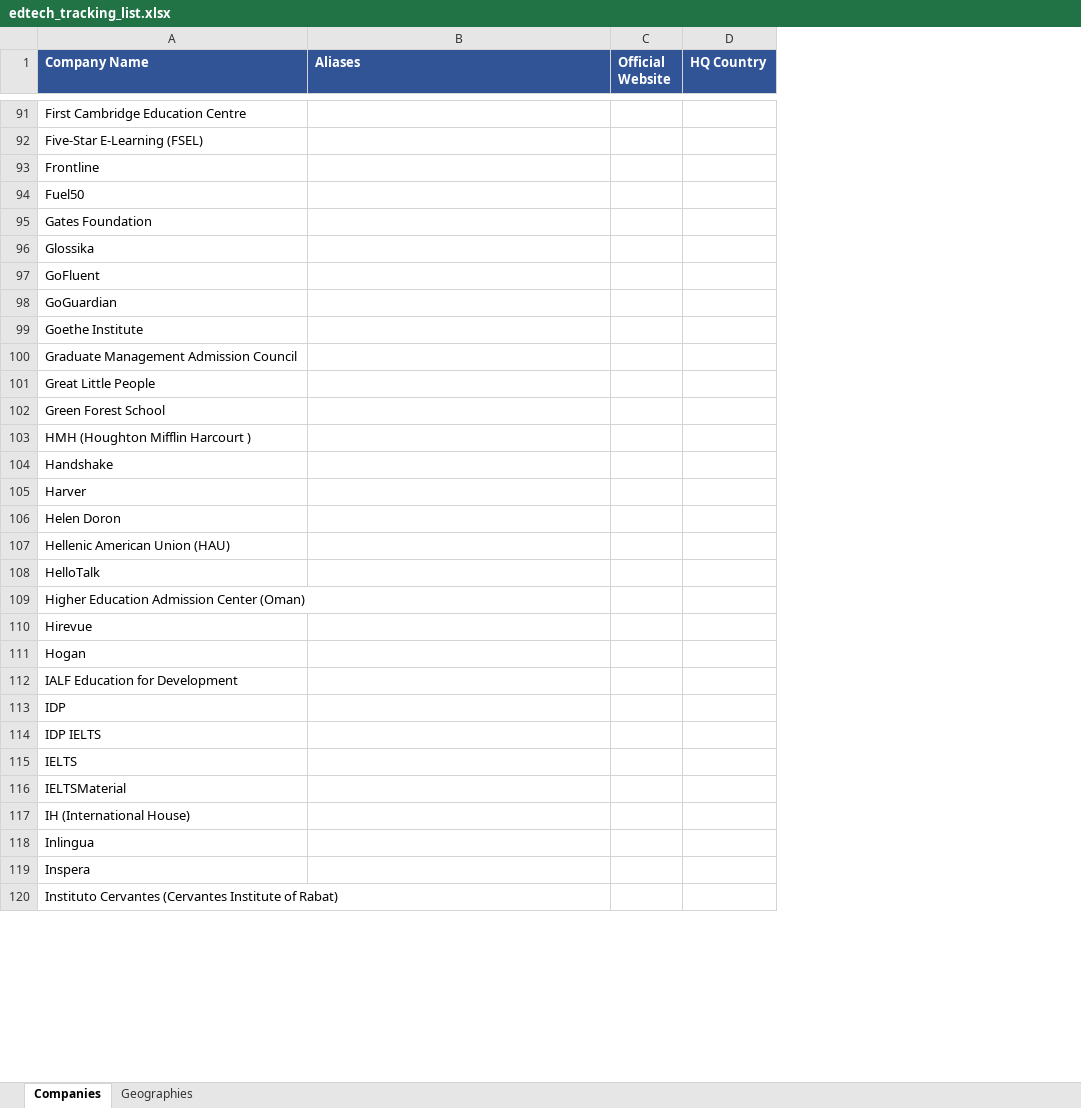
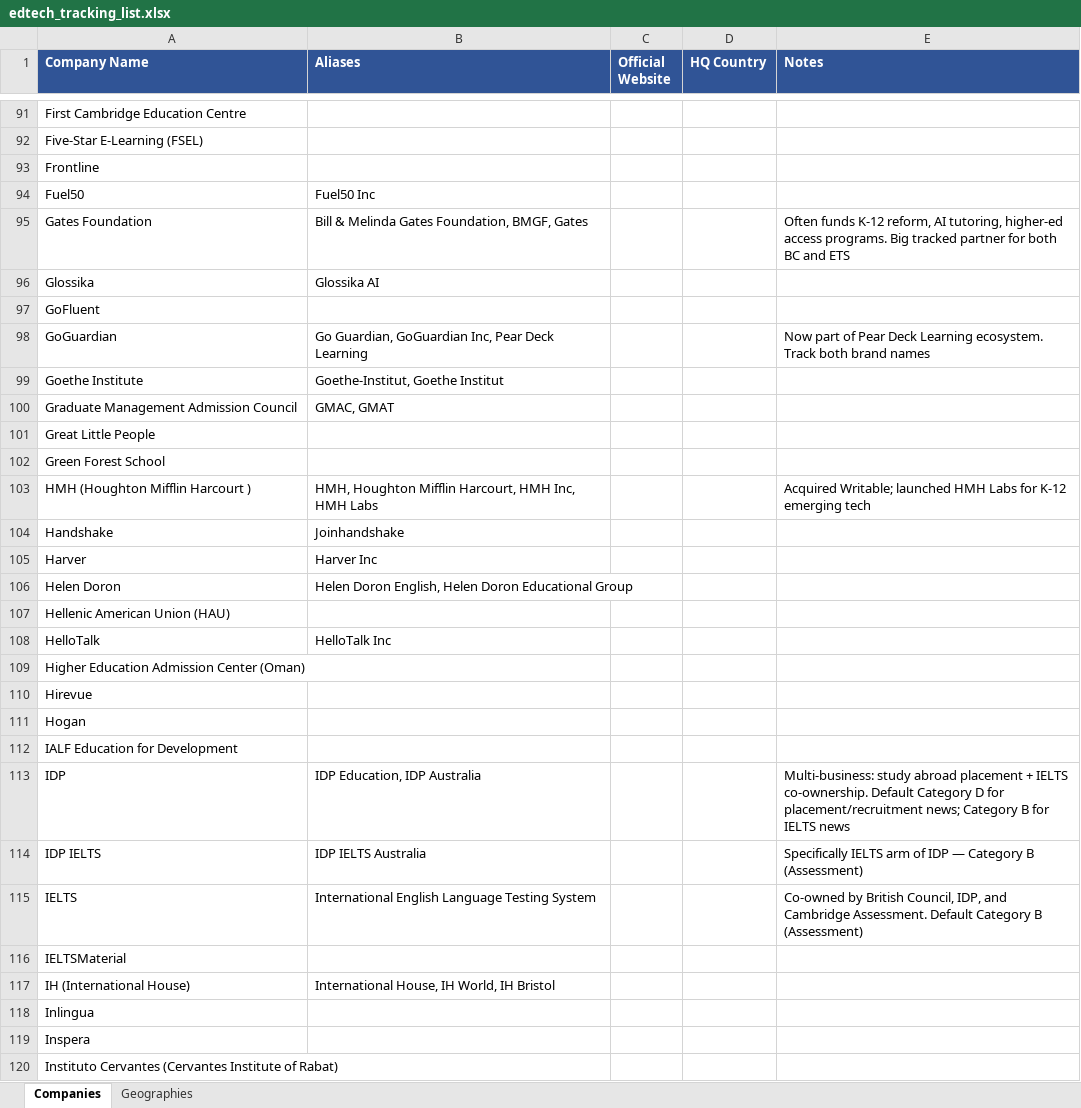
Before and after one commit to Utkarsh-Evalueserve/Ed-Tech, an Excel workbook: edtech-news-tracker/edtech_tracking_list.xlsx, sheet Companies, drawn as a sheet; only a part is shown, gaps mark what is left out; values as stored, in another font and other column widths than the file's, no borders; the diff covers the shown part only; the diff names each change by its address in the sheet, - before the commit and + after, or states it on an @@ line.

```diff
--- a/edtech-news-tracker/edtech_tracking_list.xlsx (sheet Companies)
+++ b/edtech-news-tracker/edtech_tracking_list.xlsx (sheet Companies)
+column E (Notes), rows 95-115: Often funds K-12 reform, AI tutoring, higher-ed access programs. Big tracked partner for both BC and ETS |  |  | Now part of Pear Deck Learning ecosystem. Track both brand names |  |  |  |  | Acquired Writable; launched HMH Labs for K-12 emerging tech |  |  |  |  |  |  |  |  |  | Multi-business: study abroad placement + IELTS co-ownership. Default Category D for placement/recruitment news; Category B for IELTS news | Specifically IELTS arm of IDP — Category B (Assessment) | Co-owned by British Council, IDP, and Cambridge Assessment. Default Category B (Assessment)
-B94 (Aliases): (empty)
+B94 (Aliases): Fuel50 Inc
-B95 (Aliases): (empty)
+B95 (Aliases): Bill & Melinda Gates Foundation, BMGF, Gates
-B96 (Aliases): (empty)
+B96 (Aliases): Glossika AI
-B98 (Aliases): (empty)
+B98 (Aliases): Go Guardian, GoGuardian Inc, Pear Deck Learning
-B99 (Aliases): (empty)
+B99 (Aliases): Goethe-Institut, Goethe Institut
-B100 (Aliases): (empty)
+B100 (Aliases): GMAC, GMAT
-B103 (Aliases): (empty)
+B103 (Aliases): HMH, Houghton Mifflin Harcourt, HMH Inc, HMH Labs
-B104 (Aliases): (empty)
+B104 (Aliases): Joinhandshake
-B105 (Aliases): (empty)
+B105 (Aliases): Harver Inc
-B106 (Aliases): (empty)
+B106 (Aliases): Helen Doron English, Helen Doron Educational Group
-B108 (Aliases): (empty)
+B108 (Aliases): HelloTalk Inc
-B113 (Aliases): (empty)
+B113 (Aliases): IDP Education, IDP Australia
-B114 (Aliases): (empty)
+B114 (Aliases): IDP IELTS Australia
-B115 (Aliases): (empty)
+B115 (Aliases): International English Language Testing System
-B117 (Aliases): (empty)
+B117 (Aliases): International House, IH World, IH Bristol
```
Also changed, not shown: 107 edited cells elsewhere in this sheet, 3 other files.
